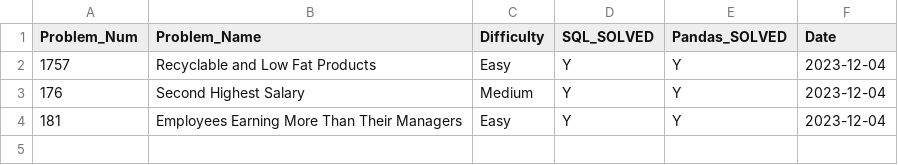
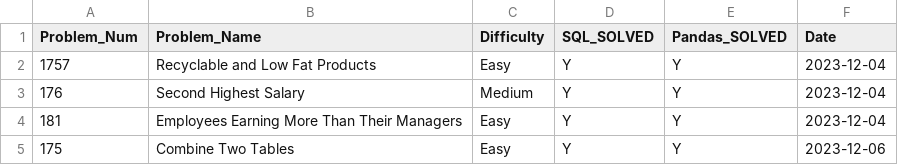
Before and after one commit to kart2k15/jump_ship, a CSV file: db_solved.csv, drawn as a sheet.

Commit message:
Update db_solved.csv

```diff
--- a/db_solved.csv
+++ b/db_solved.csv
@@ -4 +4,2 @@ Problem_Num|Problem_Name|Difficulty|SQL_SOLVED|Pandas_SOLVED|Date
 181|Employees Earning More Than Their Managers|Easy|Y|Y|2023-12-04
+175|Combine Two Tables|Easy|Y|Y|2023-12-06
```
